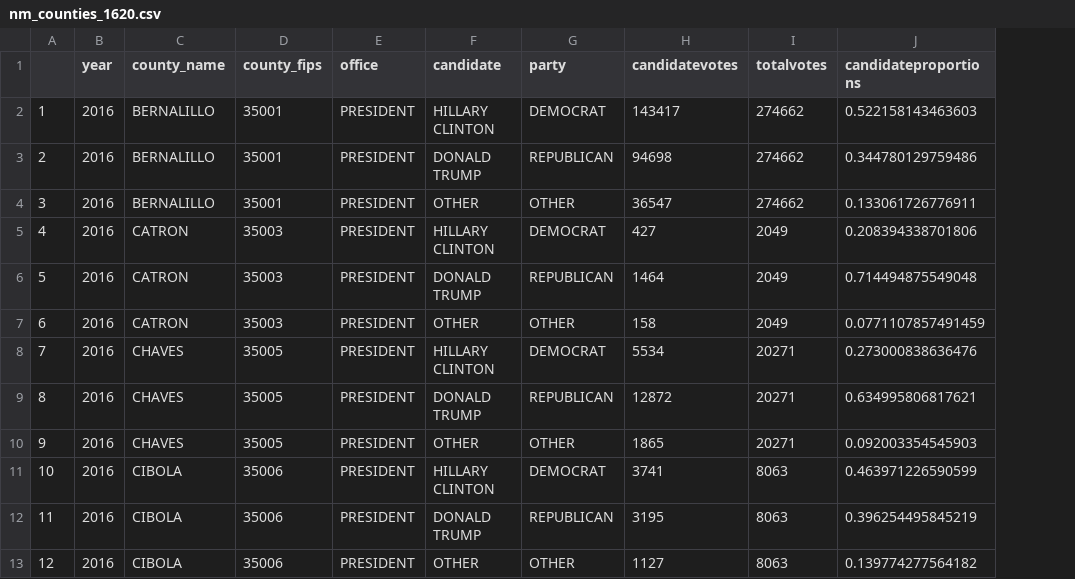
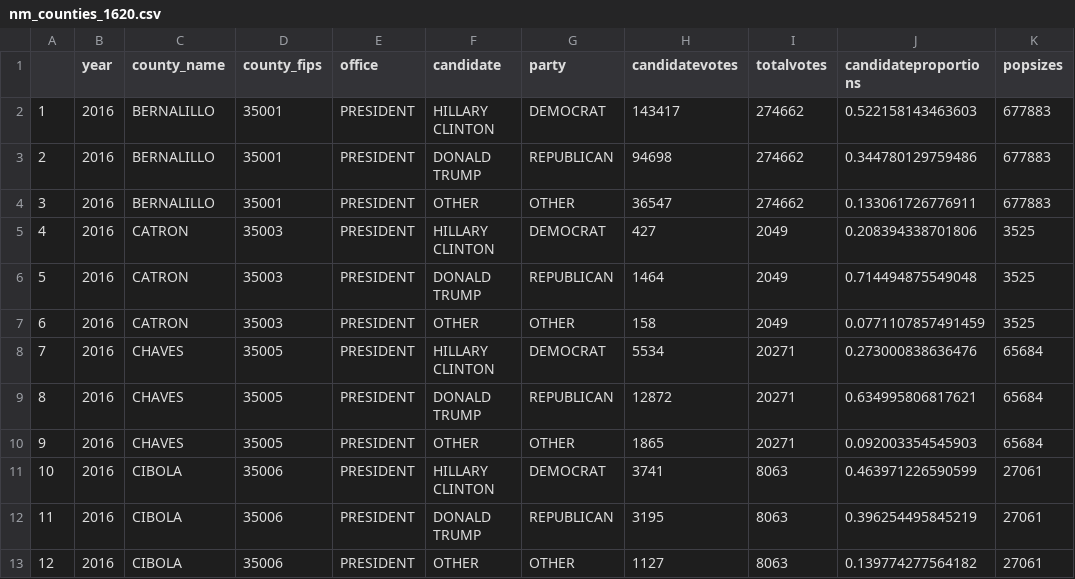
Before and after one commit to marcelovmaciel/PS219A, a CSV file: data/nm_counties_1620.csv, drawn as a sheet; only a part is shown; the diff names each change by its address in the sheet, - before the commit and + after, or states it on an @@ line.

```diff
--- a/data/nm_counties_1620.csv
+++ b/data/nm_counties_1620.csv
+column K (popsizes), rows 2-13: 677883 | 677883 | 677883 | 3525 | 3525 | 3525 | 65684 | 65684 | 65684 | 27061 | 27061 | 27061
```
Also changed, not shown: 2 other files.
